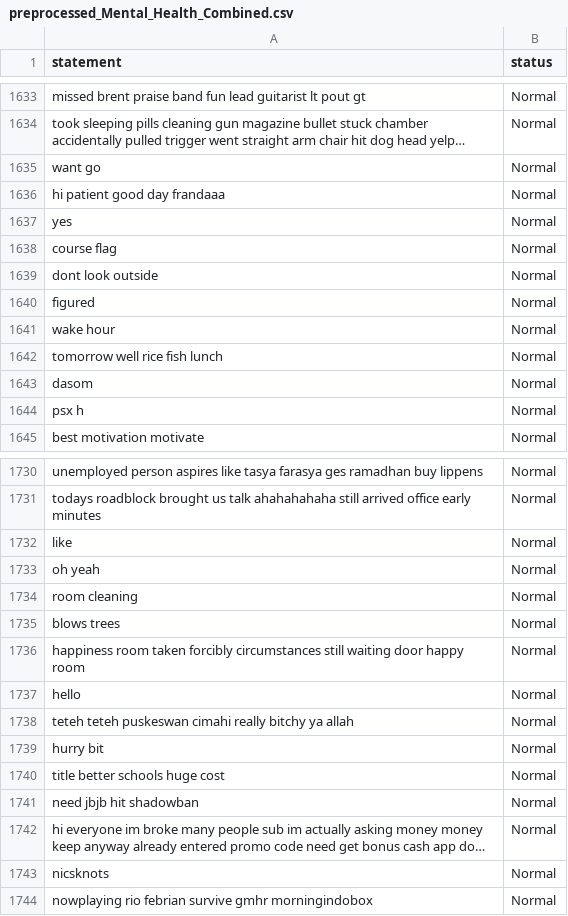
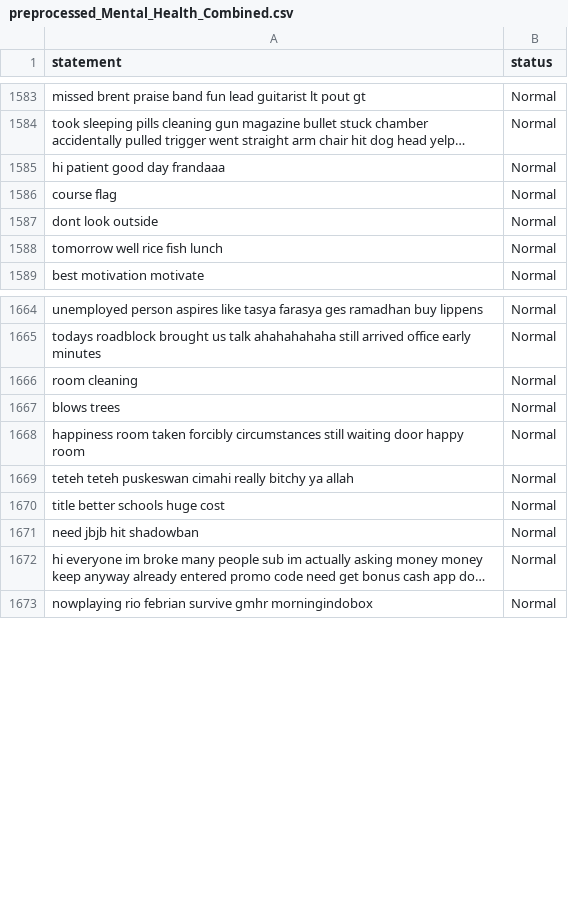
Before and after one commit to raghavarajunithisha-lab/Encoder-Encoder, a CSV file: data/preprocessed_Mental_Health_Combined.csv, drawn as a sheet; only a part is shown, gaps mark what is left out; long unchanged cells end in …; the diff covers the shown part only; the diff names each change by its address in the sheet, - before the commit and + after, or states it on an @@ line.

```diff
--- a/data/preprocessed_Mental_Health_Combined.csv
+++ b/data/preprocessed_Mental_Health_Combined.csv
-row 1635: want go | Normal
-row 1637: yes | Normal
-row 1640: figured | Normal
-row 1641: wake hour | Normal
-row 1643: dasom | Normal
-row 1644: psx h | Normal
-row 1732: like | Normal
-row 1733: oh yeah | Normal
-row 1737: hello | Normal
-row 1739: hurry bit | Normal
-row 1743: nicsknots | Normal
```
Also changed, not shown: 60 removed rows elsewhere in this file, data/preprocessed_suicide_ideation.csv, 12 other files.
